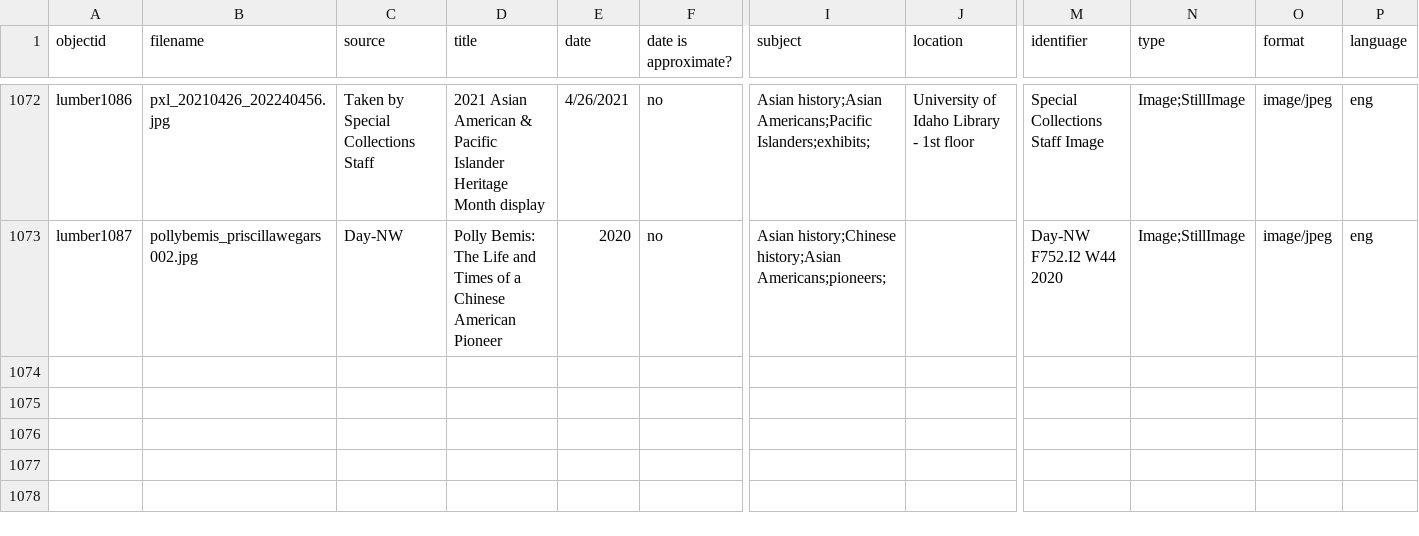
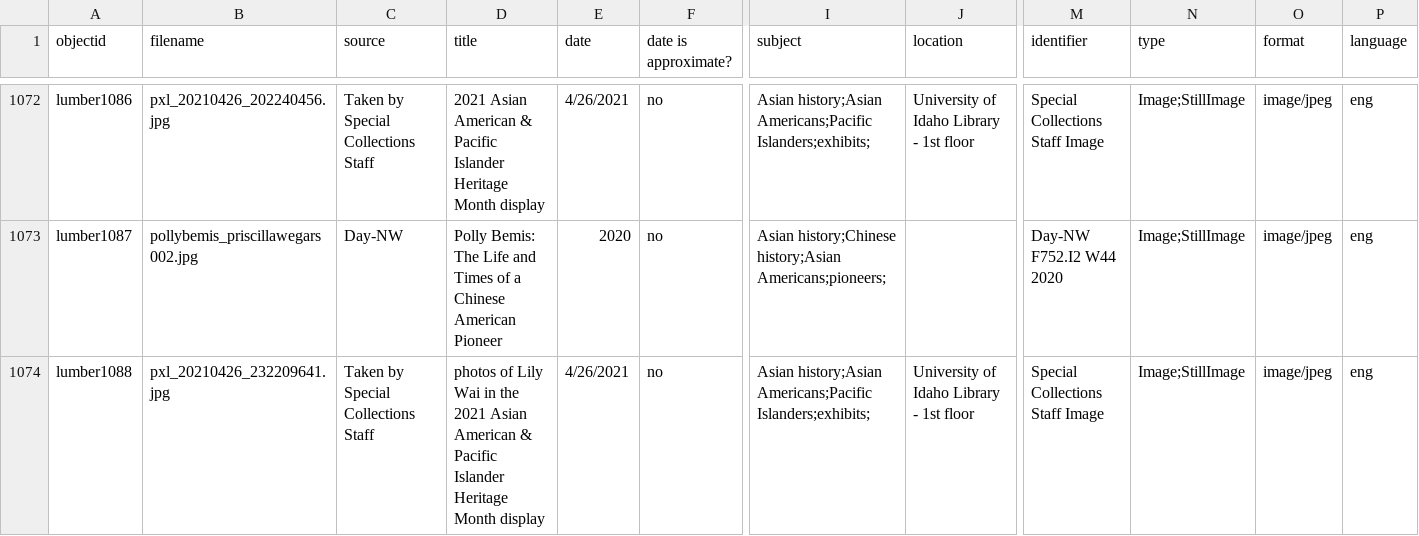
Before and after one commit to uidaholib/spec-lumber, a CSV file: _data/lumber.csv, drawn as a sheet; only a part is shown, gaps mark what is left out; rows hold the shown columns only; the diff names each change by its address in the sheet, - before the commit and + after, or states it on an @@ line.

Commit message:
added image

```diff
--- a/_data/lumber.csv
+++ b/_data/lumber.csv
+row 1074: lumber1088 | pxl_20210426_232209641.jpg | Taken by Special Collections Staff | photos of Lily Wai in the 2021 Asian American & Pacific Islander Heritage Month display | 4/26/2021 | no | Asian history;Asian Americans;Pacific Islanders;exhibits; | University of Idaho Library - 1st floor | Special Collections Staff Image | Image;StillImage | image/jpeg | eng
```
